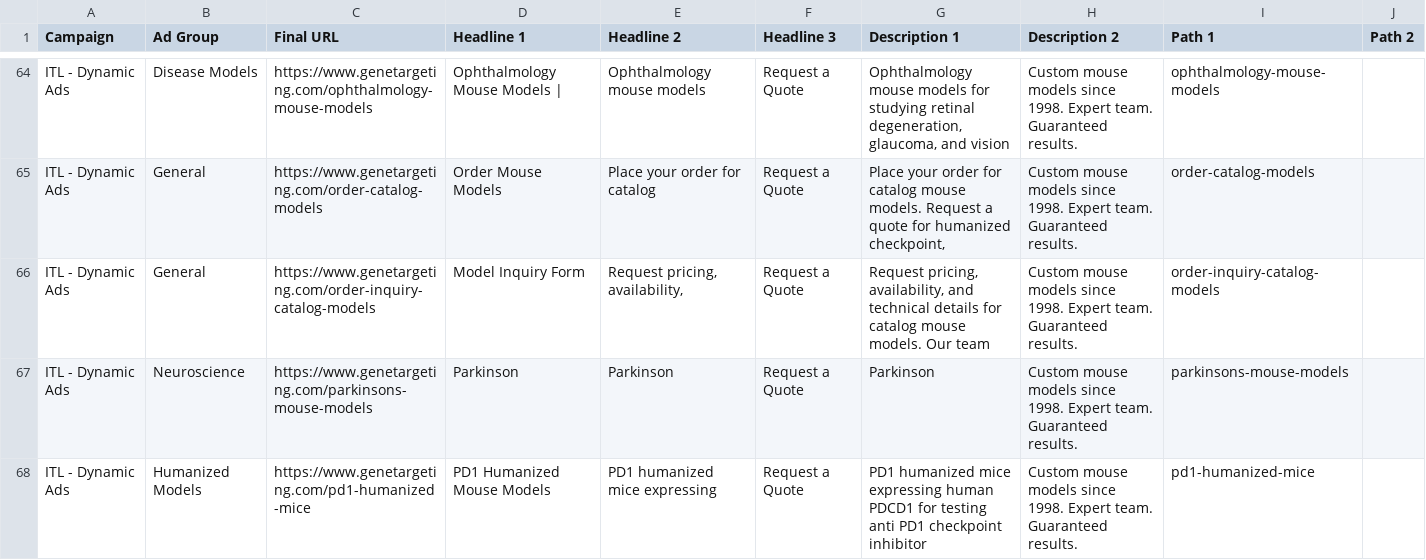
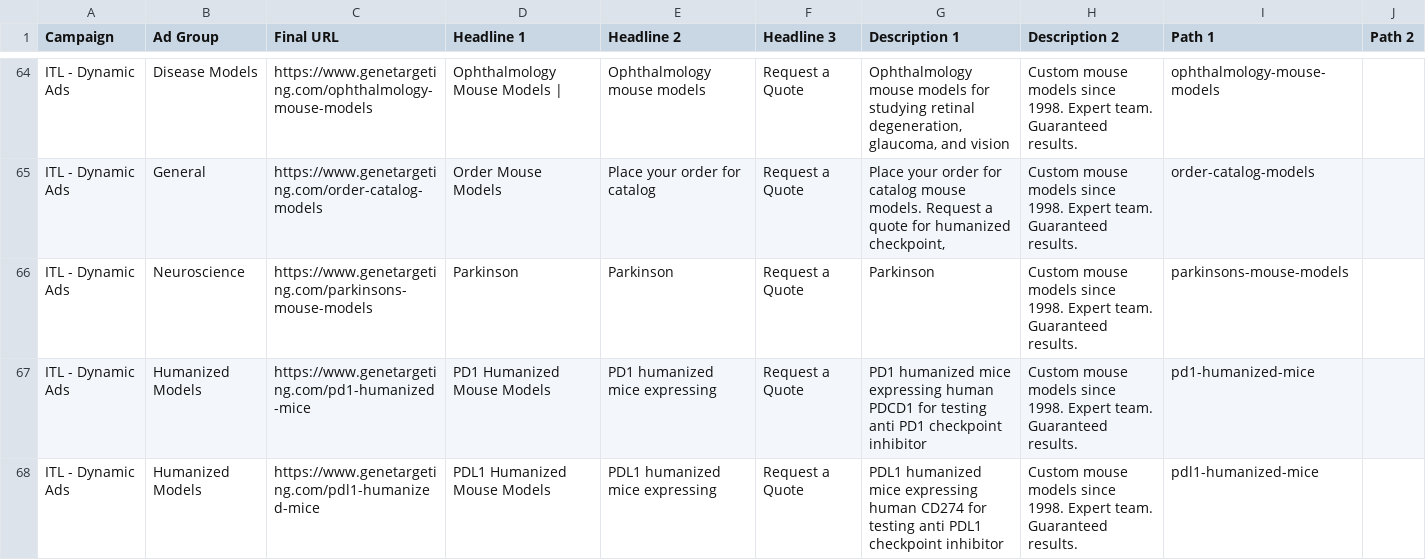
Before and after one commit to rocket-creative/ITL_FINAL, a CSV file: exports/ads-metadata-export.csv, drawn as a sheet; only a part is shown, gaps mark what is left out; the shorter side is filled out with more unchanged rows.

```diff
--- a/exports/ads-metadata-export.csv
+++ b/exports/ads-metadata-export.csv
@@ -65,3 +65,2 @@ Campaign,Ad Group,Final URL,Headline 1,Headline 2,Headline 3,Description 1,Descr
 "ITL - Dynamic Ads","General","https://www.genetargeting.com/order-catalog-models","Order Mouse Models","Place your order for catalog","Request a Quote","Place your order for catalog mouse models. Request a quote for humanized checkpoint,","Custom mouse models since 1998. Expert team. Guaranteed results.","order-catalog-models",""
-"ITL - Dynamic Ads","General","https://www.genetargeting.com/order-inquiry-catalog-models","Model Inquiry Form","Request pricing, availability,","Request a Quote","Request pricing, availability, and technical details for catalog mouse models. Our team","Custom mouse models since 1998. Expert team. Guaranteed results.","order-inquiry-catalog-models",""
 "ITL - Dynamic Ads","Neuroscience","https://www.genetargeting.com/parkinsons-mouse-models","Parkinson","Parkinson","Request a Quote","Parkinson","Custom mouse models since 1998. Expert team. Guaranteed results.","parkinsons-mouse-models",""
```
Also changed, not shown: public/data/ITL-Social-Media-Posts-All-Pages.csv, 18 other files.
